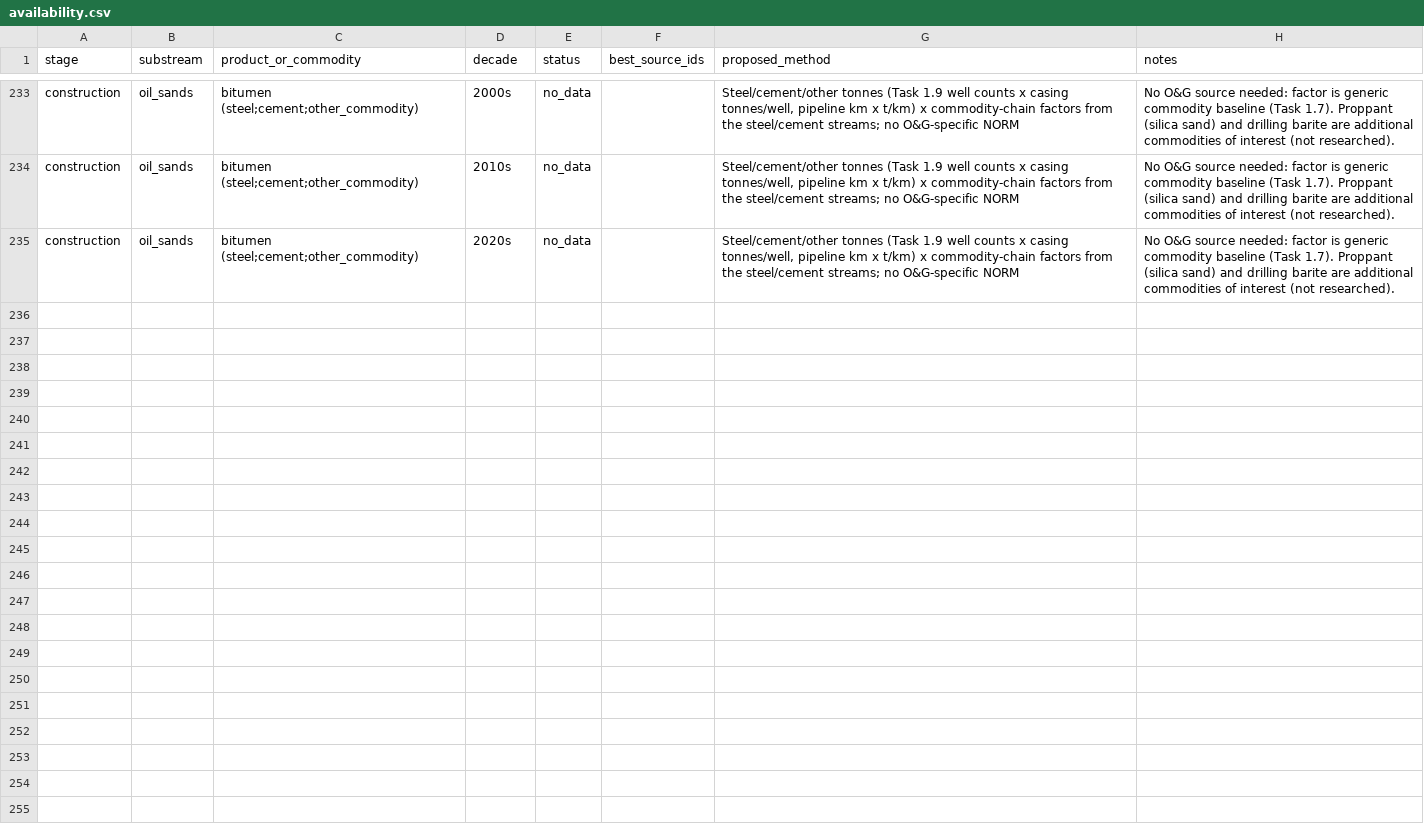
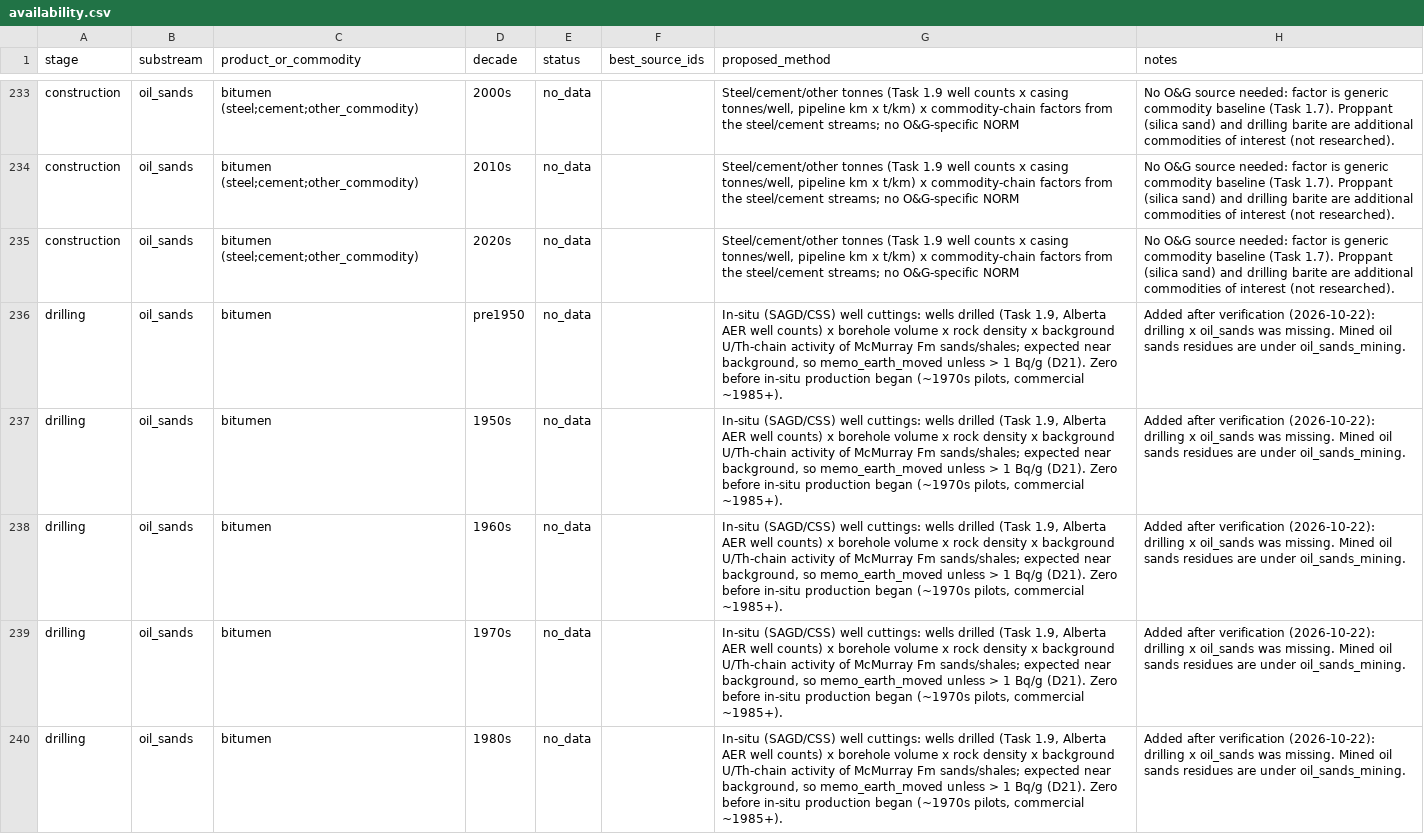
Before and after one commit to StevenAston/radiopassive, a CSV file: research/oil_gas/availability.csv, drawn as a sheet; only a part is shown, gaps mark what is left out; the diff covers the shown part only.

```diff
--- a/research/oil_gas/availability.csv
+++ b/research/oil_gas/availability.csv
@@ -235 +235,6 @@ construction,oil_sands,bitumen (steel;cement;other_commodity),2010s,no_data,,"St
 construction,oil_sands,bitumen (steel;cement;other_commodity),2020s,no_data,,"Steel/cement/other tonnes (Task 1.9 well counts x casing tonnes/well, pipeline km x t/km) x commodity-chain factors from the steel/cement streams; no O&G-specific NORM",No O&G source needed: factor is generic commodity baseline (Task 1.7). Proppant (silica sand) and drilling barite are additional commodities of interest (not researched).
+drilling,oil_sands,bitumen,pre1950,no_data,,"In-situ (SAGD/CSS) well cuttings: wells drilled (Task 1.9, Alberta AER well counts) x borehole volume x rock density x background U/Th-chain activity of McMurray Fm sands/shales; expected near background, so memo_earth_moved unless > 1 Bq/g (D21). Zero before in-situ production began (~1970s pilots, commercial ~1985+).",Added after verification (2026-10-22): drilling x oil_sands was missing. Mined oil sands residues are under oil_sands_mining.
+drilling,oil_sands,bitumen,1950s,no_data,,"In-situ (SAGD/CSS) well cuttings: wells drilled (Task 1.9, Alberta AER well counts) x borehole volume x rock density x background U/Th-chain activity of McMurray Fm sands/shales; expected near background, so memo_earth_moved unless > 1 Bq/g (D21). Zero before in-situ production began (~1970s pilots, commercial ~1985+).",Added after verification (2026-10-22): drilling x oil_sands was missing. Mined oil sands residues are under oil_sands_mining.
+drilling,oil_sands,bitumen,1960s,no_data,,"In-situ (SAGD/CSS) well cuttings: wells drilled (Task 1.9, Alberta AER well counts) x borehole volume x rock density x background U/Th-chain activity of McMurray Fm sands/shales; expected near background, so memo_earth_moved unless > 1 Bq/g (D21). Zero before in-situ production began (~1970s pilots, commercial ~1985+).",Added after verification (2026-10-22): drilling x oil_sands was missing. Mined oil sands residues are under oil_sands_mining.
+drilling,oil_sands,bitumen,1970s,no_data,,"In-situ (SAGD/CSS) well cuttings: wells drilled (Task 1.9, Alberta AER well counts) x borehole volume x rock density x background U/Th-chain activity of McMurray Fm sands/shales; expected near background, so memo_earth_moved unless > 1 Bq/g (D21). Zero before in-situ production began (~1970s pilots, commercial ~1985+).",Added after verification (2026-10-22): drilling x oil_sands was missing. Mined oil sands residues are under oil_sands_mining.
+drilling,oil_sands,bitumen,1980s,no_data,,"In-situ (SAGD/CSS) well cuttings: wells drilled (Task 1.9, Alberta AER well counts) x borehole volume x rock density x background U/Th-chain activity of McMurray Fm sands/shales; expected near background, so memo_earth_moved unless > 1 Bq/g (D21). Zero before in-situ production began (~1970s pilots, commercial ~1985+).",Added after verification (2026-10-22): drilling x oil_sands was missing. Mined oil sands residues are under oil_sands_mining.
```
Also changed, not shown: 4 added rows elsewhere in this file, research/coal/sources_task13.csv, research/nuclear/availability.csv, 6 other files.
